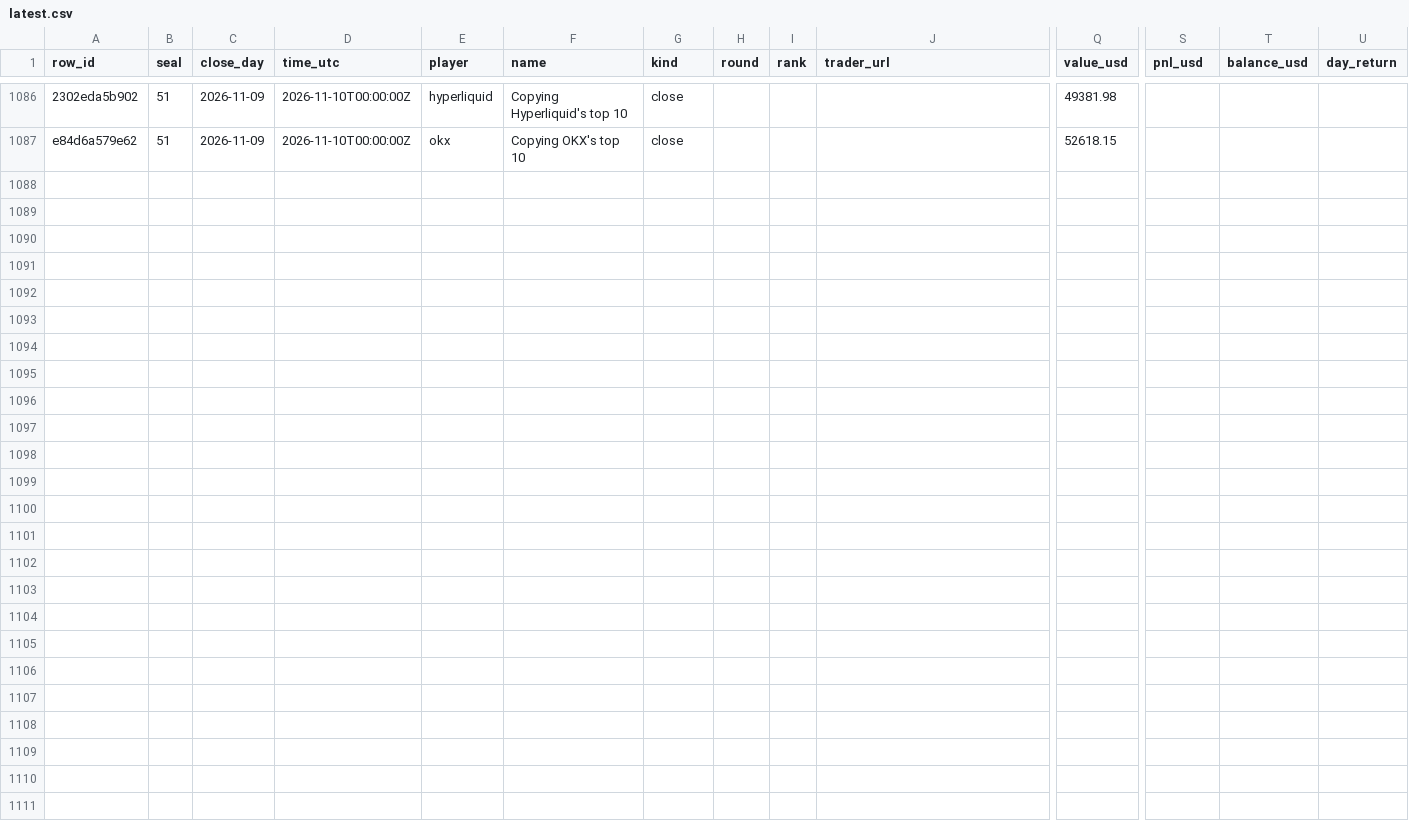
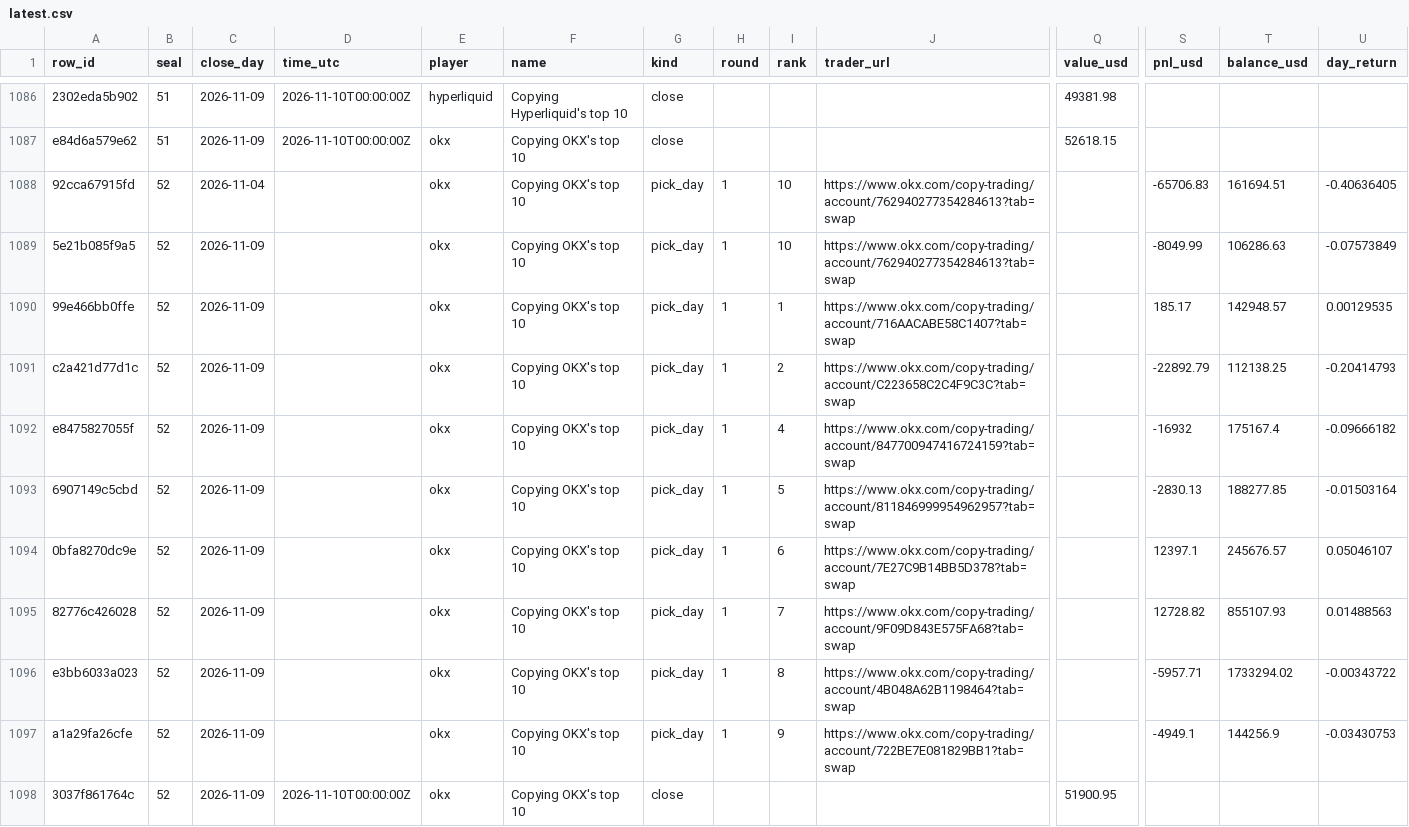
Before and after one commit to Botsfolio/trading-records, a CSV file: copy-trading-battle/latest.csv, drawn as a sheet; only a part is shown, gaps mark what is left out; rows hold the shown columns only; the diff names each change by its address in the sheet, - before the commit and + after, or states it on an @@ line.

Commit message:
Seal 000052

```diff
--- a/copy-trading-battle/latest.csv
+++ b/copy-trading-battle/latest.csv
+row 1088: 92cca67915fd | 52 | 2026-11-04 |  | okx | Copying OKX's top 10 | pick_day | 1 | 10 | https://www.okx.com/copy-trading/account/762940277354284613?tab=swap |  | -65706.83 | 161694.51 | -0.40636405
+row 1089: 5e21b085f9a5 | 52 | 2026-11-09 |  | okx | Copying OKX's top 10 | pick_day | 1 | 10 | https://www.okx.com/copy-trading/account/762940277354284613?tab=swap |  | -8049.99 | 106286.63 | -0.07573849
+row 1090: 99e466bb0ffe | 52 | 2026-11-09 |  | okx | Copying OKX's top 10 | pick_day | 1 | 1 | https://www.okx.com/copy-trading/account/716AACABE58C1407?tab=swap |  | 185.17 | 142948.57 | 0.00129535
+row 1091: c2a421d77d1c | 52 | 2026-11-09 |  | okx | Copying OKX's top 10 | pick_day | 1 | 2 | https://www.okx.com/copy-trading/account/C223658C2C4F9C3C?tab=swap |  | -22892.79 | 112138.25 | -0.20414793
+row 1092: e8475827055f | 52 | 2026-11-09 |  | okx | Copying OKX's top 10 | pick_day | 1 | 4 | https://www.okx.com/copy-trading/account/847700947416724159?tab=swap |  | -16932 | 175167.4 | -0.09666182
+row 1093: 6907149c5cbd | 52 | 2026-11-09 |  | okx | Copying OKX's top 10 | pick_day | 1 | 5 | https://www.okx.com/copy-trading/account/811846999954962957?tab=swap |  | -2830.13 | 188277.85 | -0.01503164
+row 1094: 0bfa8270dc9e | 52 | 2026-11-09 |  | okx | Copying OKX's top 10 | pick_day | 1 | 6 | https://www.okx.com/copy-trading/account/7E27C9B14BB5D378?tab=swap |  | 12397.1 | 245676.57 | 0.05046107
+row 1095: 82776c426028 | 52 | 2026-11-09 |  | okx | Copying OKX's top 10 | pick_day | 1 | 7 | https://www.okx.com/copy-trading/account/9F09D843E575FA68?tab=swap |  | 12728.82 | 855107.93 | 0.01488563
+row 1096: e3bb6033a023 | 52 | 2026-11-09 |  | okx | Copying OKX's top 10 | pick_day | 1 | 8 | https://www.okx.com/copy-trading/account/4B048A62B1198464?tab=swap |  | -5957.71 | 1733294.02 | -0.00343722
+row 1097: a1a29fa26cfe | 52 | 2026-11-09 |  | okx | Copying OKX's top 10 | pick_day | 1 | 9 | https://www.okx.com/copy-trading/account/722BE7E081829BB1?tab=swap |  | -4949.1 | 144256.9 | -0.03430753
+row 1098: 3037f861764c | 52 | 2026-11-09 | 2026-11-10T00:00:00Z | okx | Copying OKX's top 10 | close |  |  |  | 51900.95
```
Also changed, not shown: paper/latest.csv, 8 other files.
